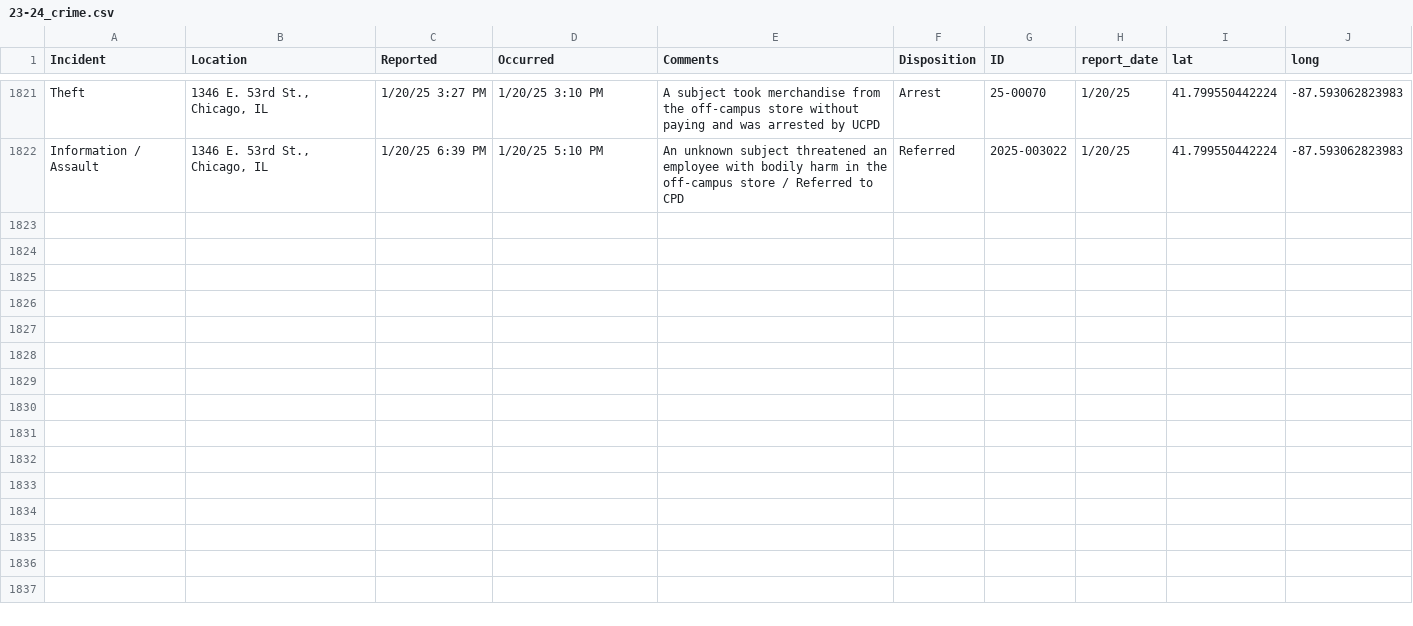
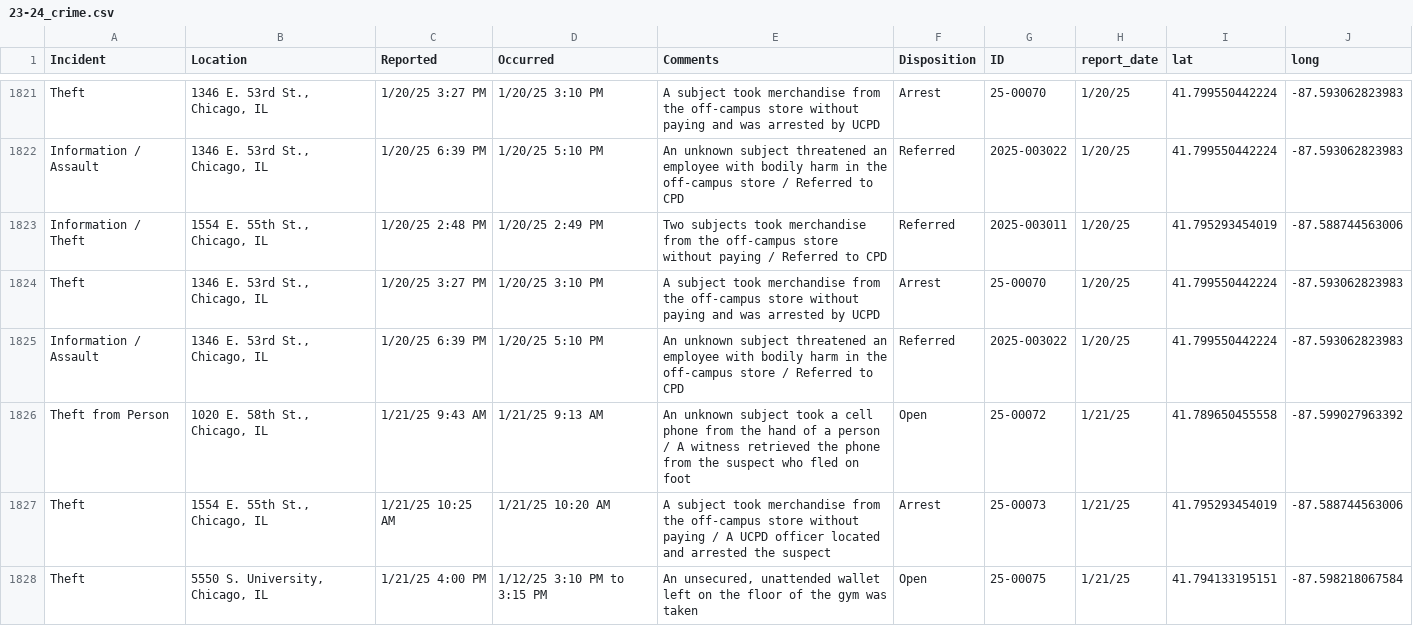
Before and after one commit to uchicago-crime/map, a CSV file: data/23-24_crime.csv, drawn as a sheet; only a part is shown, gaps mark what is left out; the diff names each change by its address in the sheet, - before the commit and + after, or states it on an @@ line.

```diff
--- a/data/23-24_crime.csv
+++ b/data/23-24_crime.csv
+row 1823: Information / Theft | 1554 E. 55th St., Chicago, IL | 1/20/25 2:48 PM | 1/20/25 2:49 PM | Two subjects took merchandise from the off-campus store without paying / Referred to CPD | Referred | 2025-003011 | 1/20/25 | 41.795293454019 | -87.588744563006
+row 1824: Theft | 1346 E. 53rd St., Chicago, IL | 1/20/25 3:27 PM | 1/20/25 3:10 PM | A subject took merchandise from the off-campus store without paying and was arrested by UCPD | Arrest | 25-00070 | 1/20/25 | 41.799550442224 | -87.593062823983
+row 1825: Information / Assault | 1346 E. 53rd St., Chicago, IL | 1/20/25 6:39 PM | 1/20/25 5:10 PM | An unknown subject threatened an employee with bodily harm in the off-campus store / Referred to CPD | Referred | 2025-003022 | 1/20/25 | 41.799550442224 | -87.593062823983
+row 1826: Theft from Person | 1020 E. 58th St., Chicago, IL | 1/21/25 9:43 AM | 1/21/25 9:13 AM | An unknown subject took a cell phone from the hand of a person / A witness retrieved the phone from the suspect who fled on foot | Open | 25-00072 | 1/21/25 | 41.789650455558 | -87.599027963392
+row 1827: Theft | 1554 E. 55th St., Chicago, IL | 1/21/25 10:25 AM | 1/21/25 10:20 AM | A subject took merchandise from the off-campus store without paying / A UCPD officer located and arrested the suspect | Arrest | 25-00073 | 1/21/25 | 41.795293454019 | -87.588744563006
+row 1828: Theft | 5550 S. University, Chicago, IL | 1/21/25 4:00 PM | 1/12/25 3:10 PM to 3:15 PM | An unsecured, unattended wallet left on the floor of the gym was taken | Open | 25-00075 | 1/21/25 | 41.794133195151 | -87.598218067584
```
Also changed, not shown: 1 other file.
